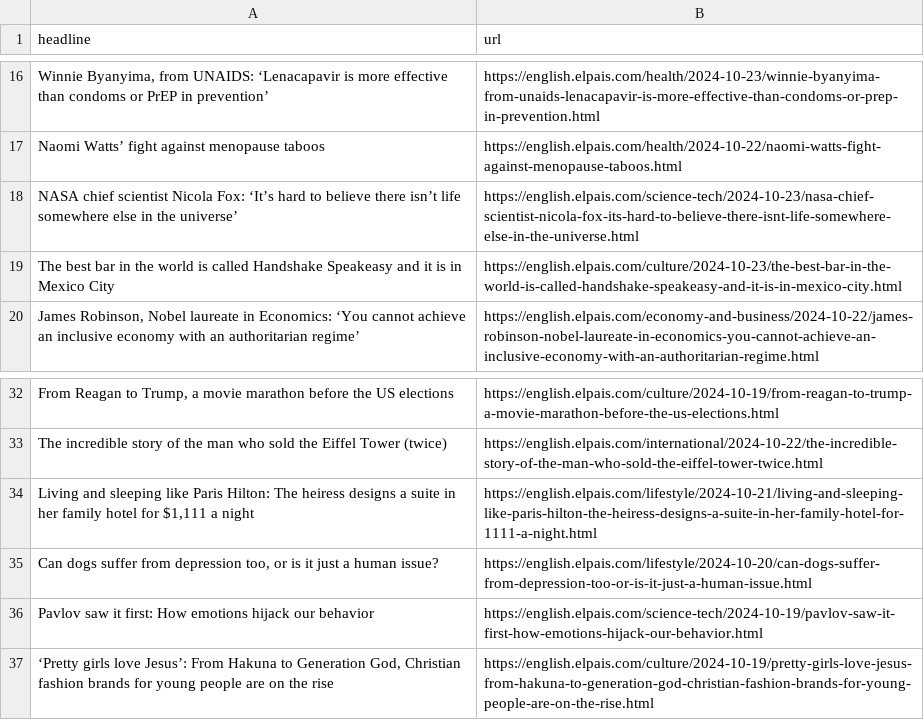
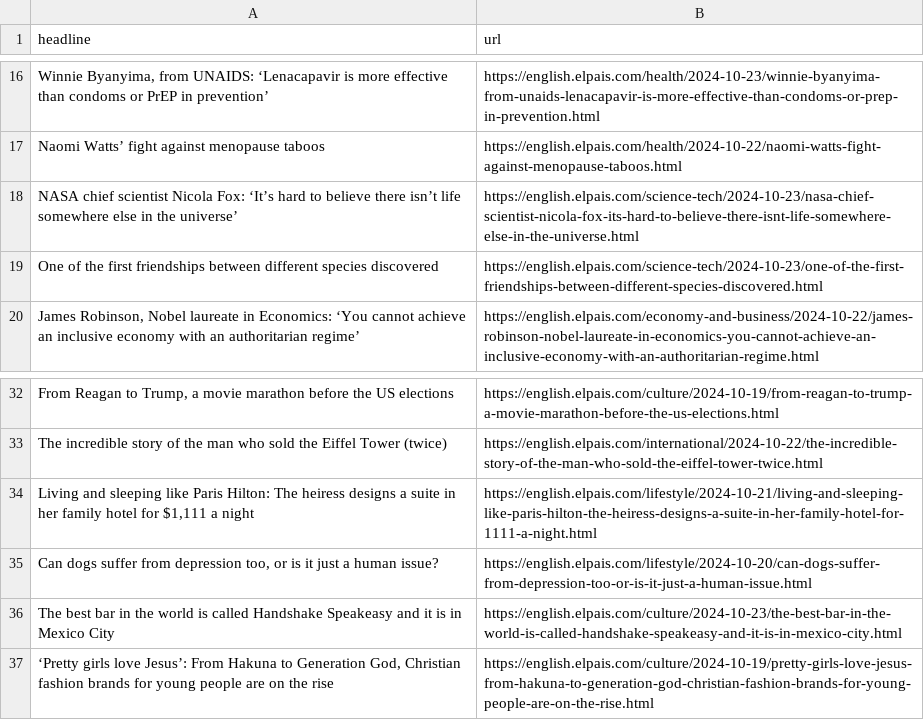
Before and after one commit to patvoe/lede-2024-auto-scraper, a CSV file: headlines.csv, drawn as a sheet; only a part is shown, gaps mark what is left out.

```diff
--- a/headlines.csv
+++ b/headlines.csv
@@ -18,3 +18,3 @@ Naomi Watts’ fight against menopause taboos,https://english.elpais.com/health/
 NASA chief scientist Nicola Fox: ‘It’s hard to believe there isn’t life somewhere else in the universe’,https://english.elpais.com/science-tech/2024-10-23/nasa-chief-scientist-nicola-fox-its-hard-to-believe-there-isnt-life-somewhere-else-in-the-universe.html
-The best bar in the world is called Handshake Speakeasy and it is in Mexico City,https://english.elpais.com/culture/2024-10-23/the-best-bar-in-the-world-is-called-handshake-speakeasy-and-it-is-in-mexico-city.html
+One of the first friendships between different species discovered,https://english.elpais.com/science-tech/2024-10-23/one-of-the-first-friendships-between-different-species-discovered.html
 "James Robinson, Nobel laureate in Economics: ‘You cannot achieve an inclusive economy with an authoritarian regime’",https://english.elpais.com/economy-and-business/2024-10-22/james-robinson-nobel-laureate-in-economics-you-cannot-achieve-an-inclusive-economy-with-an-authoritarian-regime.html
@@ -35,3 +35,3 @@ The incredible story of the man who sold the Eiffel Tower (twice),https://englis
 "Can dogs suffer from depression too, or is it just a human issue?",https://english.elpais.com/lifestyle/2024-10-20/can-dogs-suffer-from-depression-too-or-is-it-just-a-human-issue.html
-Pavlov saw it first: How emotions hijack our behavior,https://english.elpais.com/science-tech/2024-10-19/pavlov-saw-it-first-how-emotions-hijack-our-behavior.html
+The best bar in the world is called Handshake Speakeasy and it is in Mexico City,https://english.elpais.com/culture/2024-10-23/the-best-bar-in-the-world-is-called-handshake-speakeasy-and-it-is-in-mexico-city.html
 "‘Pretty girls love Jesus’: From Hakuna to Generation God, Christian fashion brands for young people are on the rise",https://english.elpais.com/culture/2024-10-19/pretty-girls-love-jesus-from-hakuna-to-generation-god-christian-fashion-brands-for-young-people-are-on-the-rise.html
```
